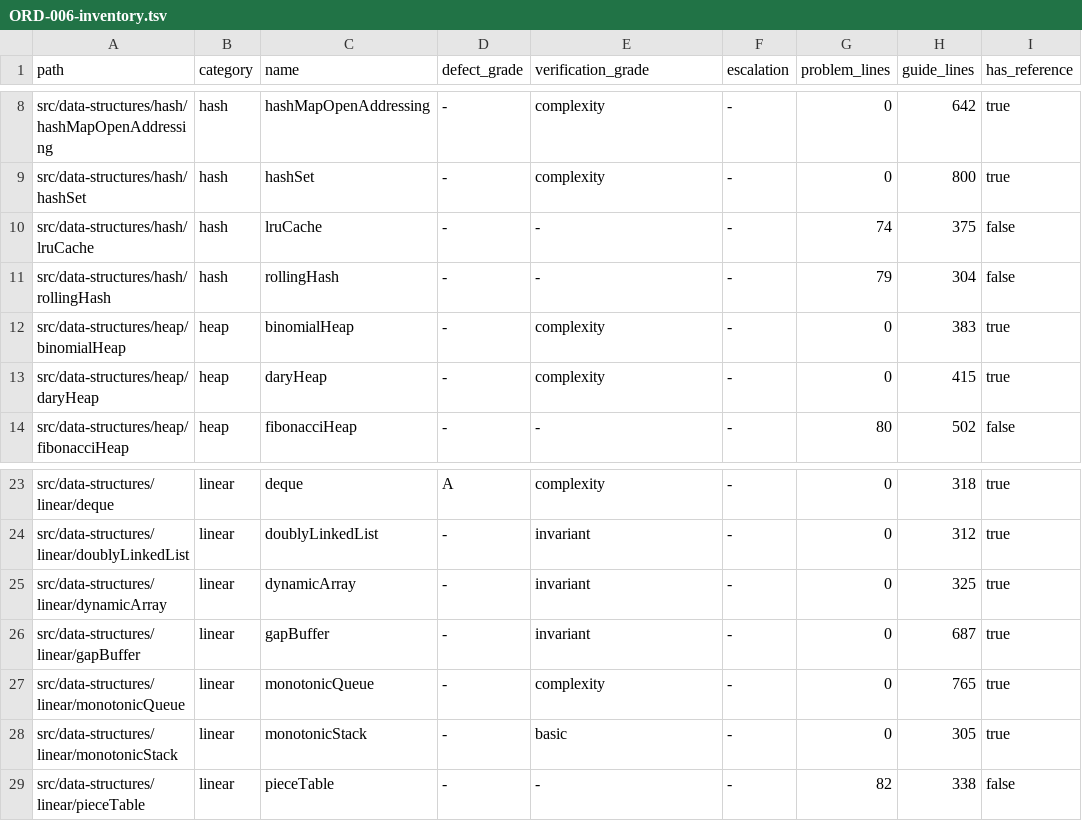
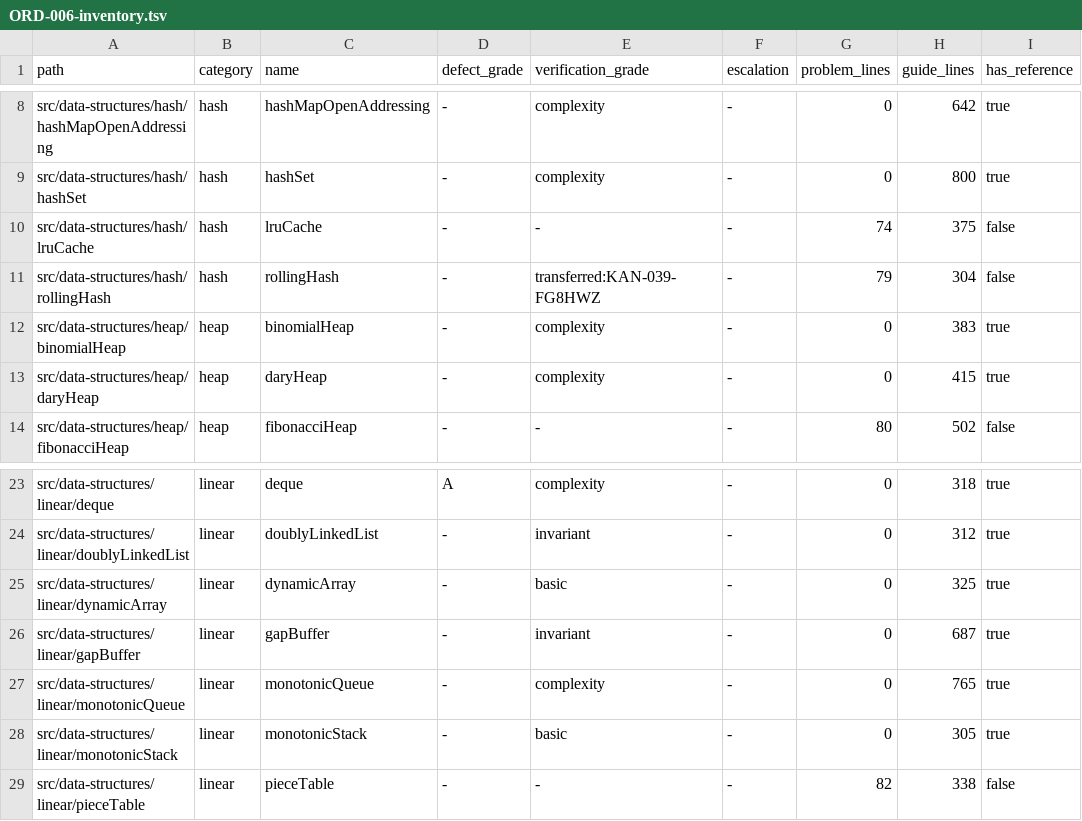
Before and after one commit to centurio1987/grow-up-programming, a TSV file: docs/ORD-006-inventory.tsv, drawn as a sheet; only a part is shown, gaps mark what is left out.

```diff
--- a/docs/ORD-006-inventory.tsv
+++ b/docs/ORD-006-inventory.tsv
@@ -10,3 +10,3 @@ src/data-structures/hash/hashSet	hash	hashSet	-	complexity	-	0	800	true
 src/data-structures/hash/lruCache	hash	lruCache	-	-	-	74	375	false
-src/data-structures/hash/rollingHash	hash	rollingHash	-	-	-	79	304	false
+src/data-structures/hash/rollingHash	hash	rollingHash	-	transferred:KAN-039-FG8HWZ	-	79	304	false
 src/data-structures/heap/binomialHeap	heap	binomialHeap	-	complexity	-	0	383	true
@@ -24,3 +24,3 @@ src/data-structures/linear/deque	linear	deque	A	complexity	-	0	318	true
 src/data-structures/linear/doublyLinkedList	linear	doublyLinkedList	-	invariant	-	0	312	true
-src/data-structures/linear/dynamicArray	linear	dynamicArray	-	invariant	-	0	325	true
+src/data-structures/linear/dynamicArray	linear	dynamicArray	-	basic	-	0	325	true
 src/data-structures/linear/gapBuffer	linear	gapBuffer	-	invariant	-	0	687	true
```
Also changed, not shown: 26 other files.
